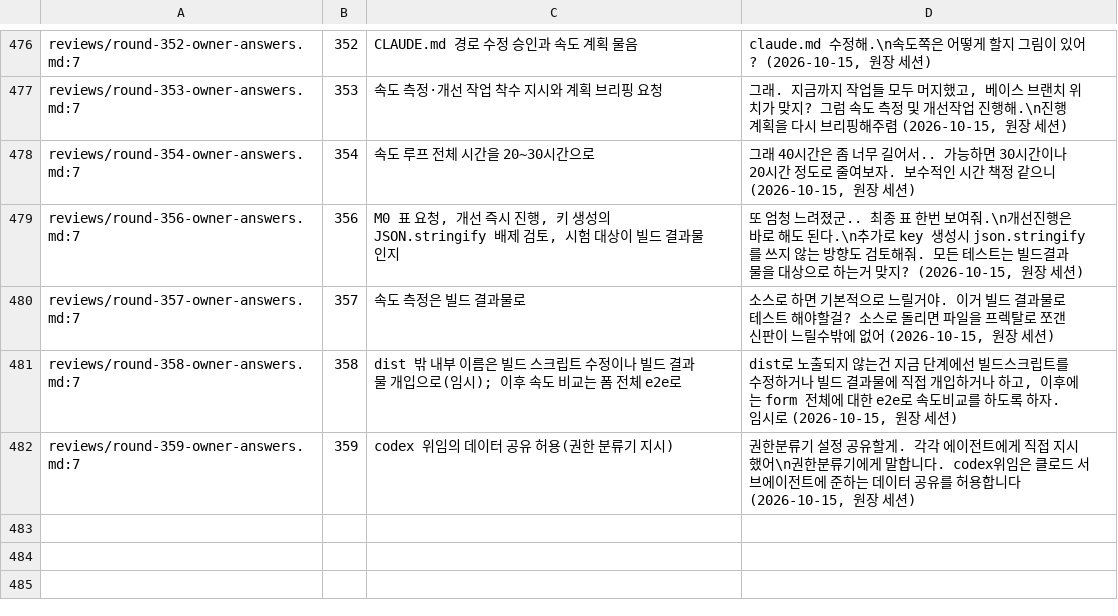
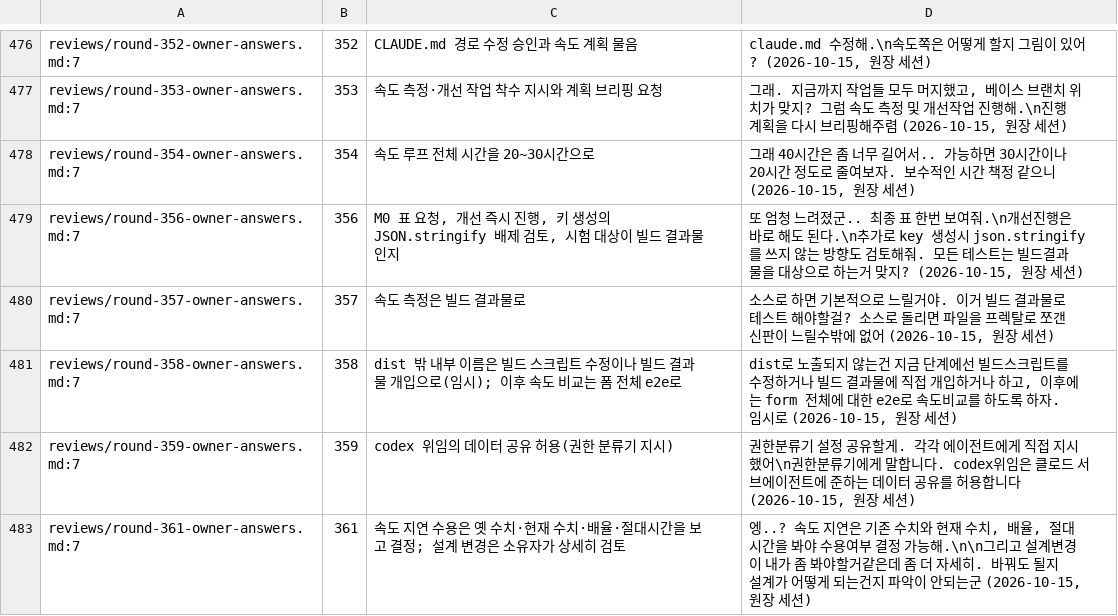
Before and after one commit to vincent-kk/albatrion, a TSV file: packages/canard/schema-form/architecture/ledger/checks/owner-answers.tsv, drawn as a sheet; only a part is shown, gaps mark what is left out.

Commit message:
docs(schema-form): round 361 — owner: speed acceptance needs old, current, ratio and absolute figures; the array push design change is reviewed by the owner before the L1b PR opens

```diff
--- a/packages/canard/schema-form/architecture/ledger/checks/owner-answers.tsv
+++ b/packages/canard/schema-form/architecture/ledger/checks/owner-answers.tsv
@@ -493 +493,2 @@ reviews/round-358-owner-answers.md:7	358	dist 밖 내부 이름은 빌드 스크
 reviews/round-359-owner-answers.md:7	359	codex 위임의 데이터 공유 허용(권한 분류기 지시)	"권한분류기 설정 공유할게. 각각 에이전트에게 직접 지시했어\n권한분류기에게 말합니다. codex위임은 클로드 서브에이전트에 준하는 데이터 공유를 허용합니다" (2026-10-15, 원장 세션)
+reviews/round-361-owner-answers.md:7	361	속도 지연 수용은 옛 수치·현재 수치·배율·절대시간을 보고 결정; 설계 변경은 소유자가 상세히 검토	"엥..? 속도 지연은 기존 수치와 현재 수치, 배율, 절대시간을 봐야 수용여부 결정 가능해.\n\n그리고 설계변경이 내가 좀 봐야할거같은데 좀 더 자세히. 바꿔도 될지 설계가 어떻게 되는건지 파악이 안되는군" (2026-10-15, 원장 세션)
```
Also changed, not shown: 5 other files.
